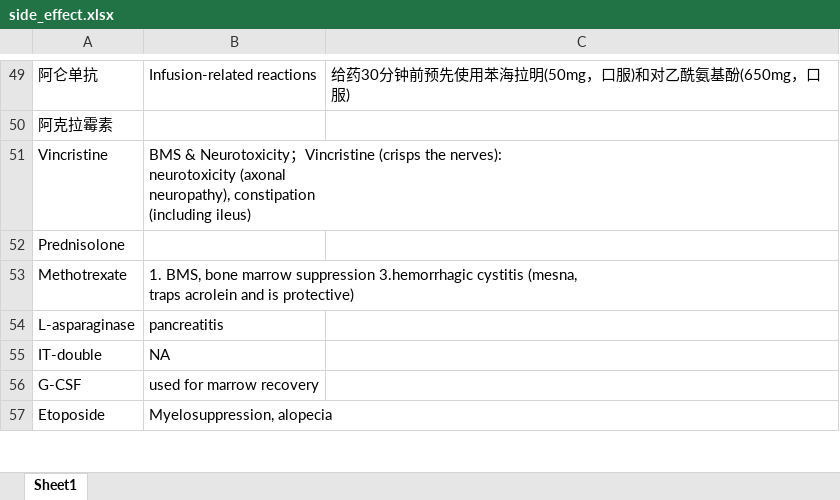
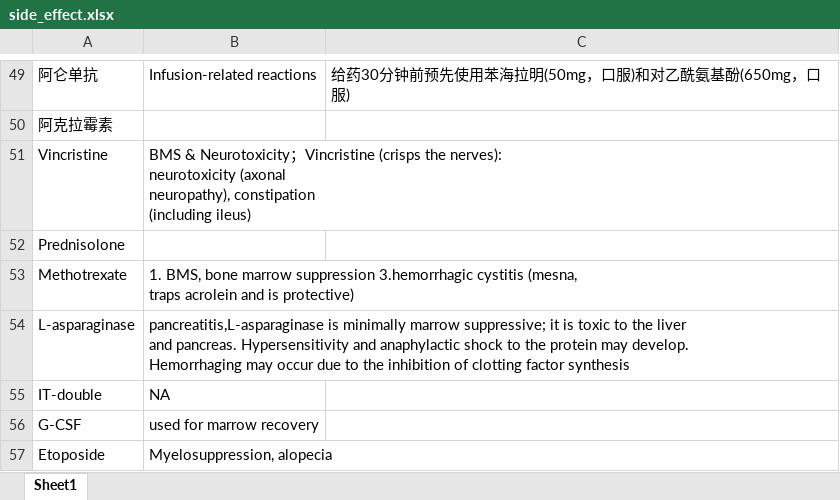
Before and after one commit to rainoffallingstar/hemat_drug_assistant, an Excel workbook: data/side_effect.xlsx, sheet Sheet1, drawn as a sheet; only a part is shown, gaps mark what is left out; values as stored, in another font and other column widths than the file's, no borders; ↵ is a line break in a cell; the diff covers the shown part only; the diff names each change by its address in the sheet, - before the commit and + after, or states it on an @@ line.

```diff
--- a/data/side_effect.xlsx (sheet Sheet1)
+++ b/data/side_effect.xlsx (sheet Sheet1)
-B54: pancreatitis
+B54: pancreatitis,L-asparaginase is minimally marrow suppressive; it is toxic to the liver ↵ and pancreas. Hypersensitivity and anaphylactic shock to the protein may develop. ↵ Hemorrhaging may occur due to the inhibition of clotting factor synthesis
```
Also changed, not shown: 28 edited cells elsewhere in this sheet.
